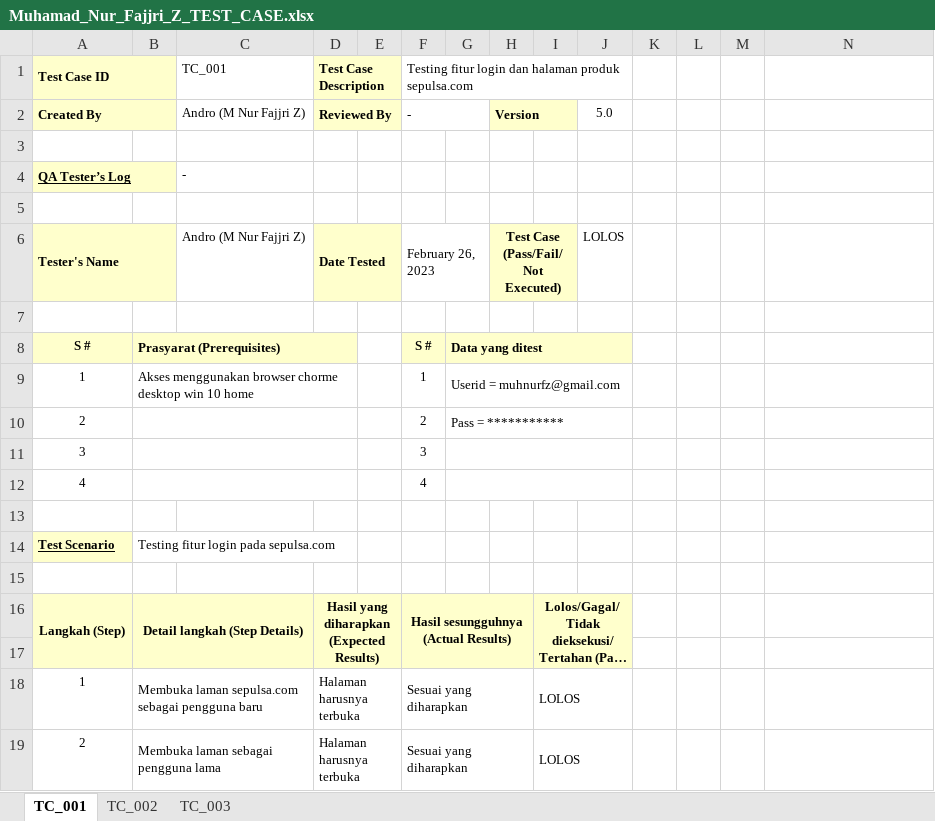
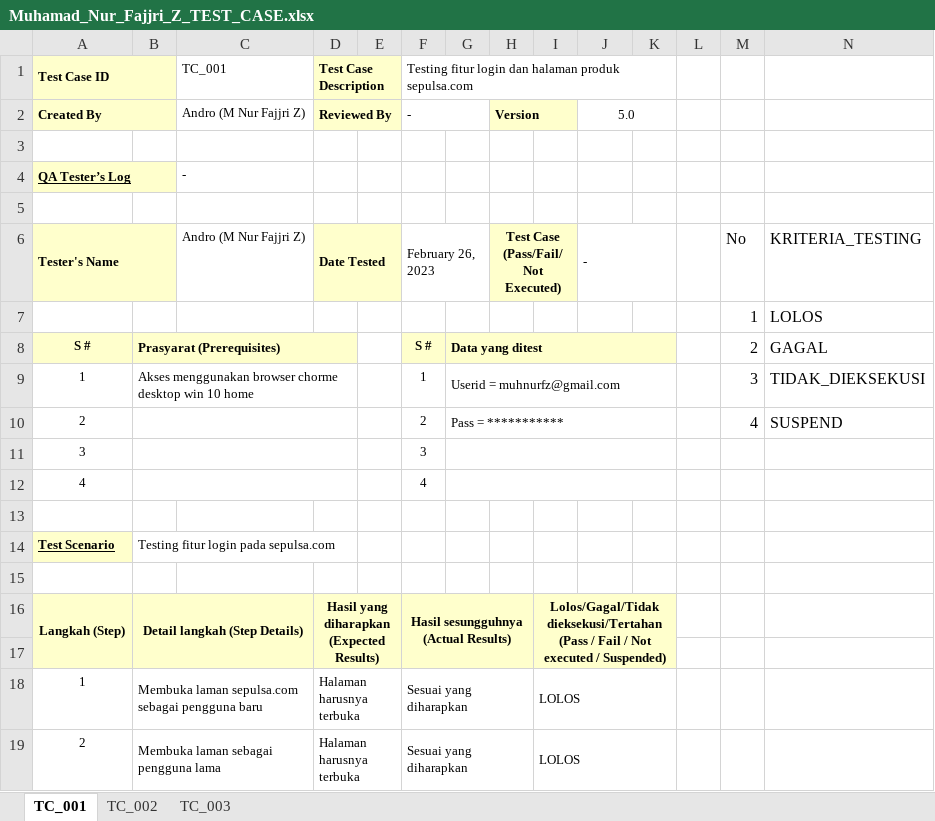
Before and after one commit to muhnurfz/MSIB_BATCH4_ALTERRA, an Excel workbook: 3-Testing_Documentation_&_Test_Case/Praktikum/Muhamad_Nur_Fajjri_Z_TEST_CASE.xlsx, sheet TC_001, drawn as a sheet; only a part is shown; long unchanged cells end in …; values as stored, in another font and other column widths than the file's, no borders; removed rows and columns are numbered as before the commit, all else as after; the diff covers the shown part only; the diff names each change by its address in the sheet, - before the commit and + after, or states it on an @@ line.

Commit message:
update .xlsx .docs

```diff
--- a/3-Testing_Documentation_&_Test_Case/Praktikum/Muhamad_Nur_Fajjri_Z_TEST_CASE.xlsx (sheet TC_001)
+++ b/3-Testing_Documentation_&_Test_Case/Praktikum/Muhamad_Nur_Fajjri_Z_TEST_CASE.xlsx (sheet TC_001)
-F1:J1 merged
+F1:K1 merged
+J2:K2 merged
-J6: LOLOS
+J6: -
+J6:K6 merged
-M6: (empty)
+M6: No
-N6: (empty)
+N6: KRITERIA_TESTING
-row 7: (empty)
+row 7:  |  |  |  |  |  |  |  |  |  |  |  | 1 | LOLOS
-G8:J8 merged
+G8:K8 merged
-K8 fill: none
+K8 fill: #FFFFCC
-M8: (empty)
+M8: 2
-N8: (empty)
+N8: GAGAL
-G9:J9 merged
+G9:K9 merged
-M9: (empty)
+M9: 3
-N9: (empty)
+N9: TIDAK_DIEKSEKUSI
-G10:J10 merged
+G10:K10 merged
-M10: (empty)
+M10: 4
-N10: (empty)
+N10: SUSPEND
-G11:J11 merged
+G11:K11 merged
-G12:J12 merged
+G12:K12 merged
-I16:J17 merged
+I16:K17 merged
-K16:K17 fill: none
+K16:K17 fill: #FFFFCC
-I18:J18 merged
+I18:K18 merged
-I19:J19 merged
+I19:K19 merged
```
Also changed, not shown: cell formats and merged cells elsewhere in this sheet, 1 other file.
